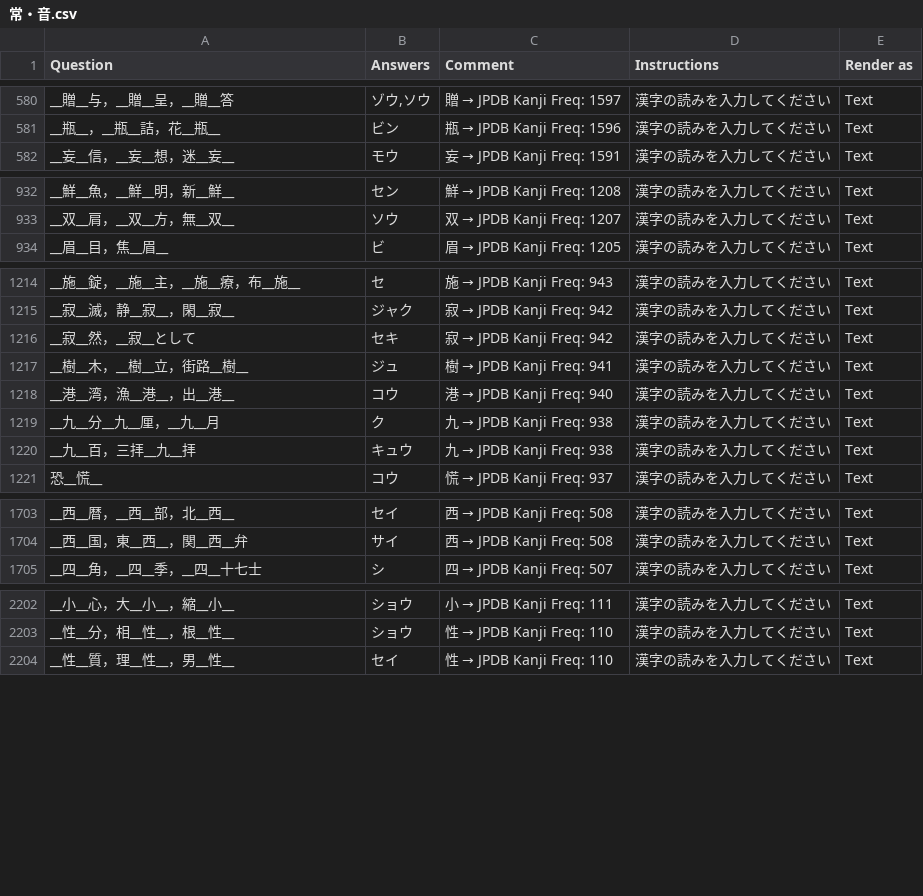
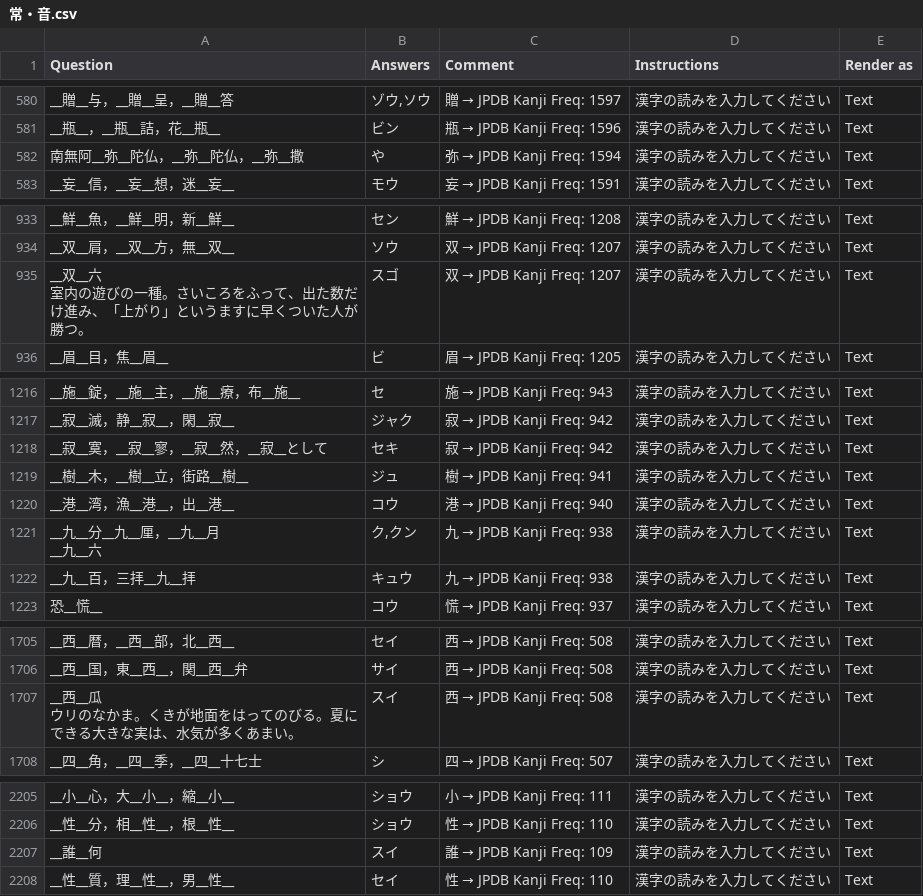
Before and after one commit to SalwynnJP/YomitanQuest, a CSV file: decks/常・音.csv, drawn as a sheet; only a part is shown, gaps mark what is left out; the diff covers the shown part only.

Commit message:
Update 常・音.csv

```diff
--- a/decks/常・音.csv
+++ b/decks/常・音.csv
@@ -615,2 +615,3 @@ __贈__与，__贈__呈，__贈__答,"ゾウ,ソウ",贈 → JPDB Kanji Freq: 15
 __瓶__，__瓶__詰，花__瓶__,ビン,瓶 → JPDB Kanji Freq: 1596,漢字の読みを入力してください,Text
+南無阿__弥__陀仏，__弥__陀仏，__弥__撒,や,弥 → JPDB Kanji Freq: 1594,漢字の読みを入力してください,Text
 __妄__信，__妄__想，迷__妄__,モウ,妄 → JPDB Kanji Freq: 1591,漢字の読みを入力してください,Text
@@ -979,2 +980,4 @@ __鮮__魚，__鮮__明，新__鮮__,セン,鮮 → JPDB Kanji Freq: 1208,漢字
 __双__肩，__双__方，無__双__,ソウ,双 → JPDB Kanji Freq: 1207,漢字の読みを入力してください,Text
+"__双__六
+室内の遊びの一種。さいころをふって、出た数だけ進み、「上がり」というますに早くついた人が勝つ。",スゴ,双 → JPDB Kanji Freq: 1207,漢字の読みを入力してください,Text
 __眉__目，焦__眉__,ビ,眉 → JPDB Kanji Freq: 1205,漢字の読みを入力してください,Text
@@ -1270,6 +1273,7 @@ __施__錠，__施__主，__施__療，布__施__,セ,施 → JPDB Kanji Freq: 9
 __寂__滅，静__寂__，閑__寂__,ジャク,寂 → JPDB Kanji Freq: 942,漢字の読みを入力してください,Text
-__寂__然，__寂__として,セキ,寂 → JPDB Kanji Freq: 942,漢字の読みを入力してください,Text
+__寂__寞，__寂__寥，__寂__然，__寂__として,セキ,寂 → JPDB Kanji Freq: 942,漢字の読みを入力してください,Text
 __樹__木，__樹__立，街路__樹__,ジュ,樹 → JPDB Kanji Freq: 941,漢字の読みを入力してください,Text
 __港__湾，漁__港__，出__港__,コウ,港 → JPDB Kanji Freq: 940,漢字の読みを入力してください,Text
-__九__分__九__厘，__九__月,ク,九 → JPDB Kanji Freq: 938,漢字の読みを入力してください,Text
+"__九__分__九__厘，__九__月
+__九__六","ク,クン",九 → JPDB Kanji Freq: 938,漢字の読みを入力してください,Text
 __九__百，三拝__九__拝,キュウ,九 → JPDB Kanji Freq: 938,漢字の読みを入力してください,Text
@@ -1793,2 +1797,4 @@ __西__暦，__西__部，北__西__,セイ,西 → JPDB Kanji Freq: 508,漢字
 __西__国，東__西__，関__西__弁,サイ,西 → JPDB Kanji Freq: 508,漢字の読みを入力してください,Text
+"__西__瓜
+ウリのなかま。くきが地面をはってのびる。夏にできる大きな実は、水気が多くあまい。",スイ,西 → JPDB Kanji Freq: 508,漢字の読みを入力してください,Text
 __四__角，__四__季，__四__十七士,シ,四 → JPDB Kanji Freq: 507,漢字の読みを入力してください,Text
@@ -2334,2 +2340,3 @@ __小__心，大__小__，縮__小__,ショウ,小 → JPDB Kanji Freq: 111,漢
 __性__分，相__性__，根__性__,ショウ,性 → JPDB Kanji Freq: 110,漢字の読みを入力してください,Text
+__誰__何,スイ,誰 → JPDB Kanji Freq: 109,漢字の読みを入力してください,Text
 __性__質，理__性__，男__性__,セイ,性 → JPDB Kanji Freq: 110,漢字の読みを入力してください,Text
```
Also changed, not shown: 4 edited cells elsewhere in this file.
